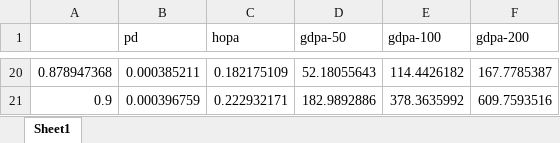
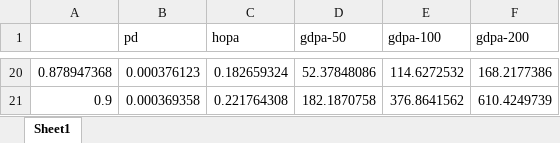
Before and after one commit to rivasjm/gradrts, an Excel workbook: workspace/framework_paper/fp-mapping/gradient_fp_mapping_eval/gradient_fp_mapping_eval_times.xlsx, sheet Sheet1, drawn as a sheet; only a part is shown, gaps mark what is left out; values as stored, in another font and other column widths than the file's, no borders; the diff covers the shown part only; the diff names each change by its address in the sheet, - before the commit and + after, or states it on an @@ line.

Commit message:
update fp-mapping results

```diff
--- a/workspace/framework_paper/fp-mapping/gradient_fp_mapping_eval/gradient_fp_mapping_eval_times.xlsx (sheet Sheet1)
+++ b/workspace/framework_paper/fp-mapping/gradient_fp_mapping_eval/gradient_fp_mapping_eval_times.xlsx (sheet Sheet1)
-B20 (pd): 0.000385211
+B20 (pd): 0.000376123
-C20 (hopa): 0.182175109
+C20 (hopa): 0.182659324
-D20 (gdpa-50): 52.18055643
+D20 (gdpa-50): 52.37848086
-E20 (gdpa-100): 114.4426182
+E20 (gdpa-100): 114.6272532
-F20 (gdpa-200): 167.7785387
+F20 (gdpa-200): 168.2177386
-B21 (pd): 0.000396759
+B21 (pd): 0.000369358
-C21 (hopa): 0.222932171
+C21 (hopa): 0.221764308
-D21 (gdpa-50): 182.9892886
+D21 (gdpa-50): 182.1870758
-E21 (gdpa-100): 378.3635992
+E21 (gdpa-100): 376.8641562
-F21 (gdpa-200): 609.7593516
+F21 (gdpa-200): 610.4249739
```
Also changed, not shown: 90 edited cells elsewhere in this sheet, workspace/framework_paper/fp-mapping/gradient_fp_mapping_eval/gradient_fp_mapping_eval_schedulables.xlsx, 4 other files.
